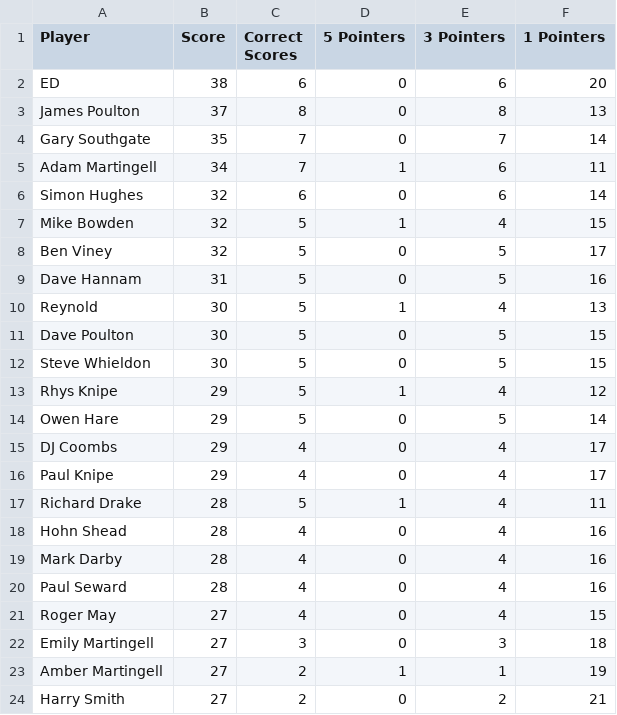
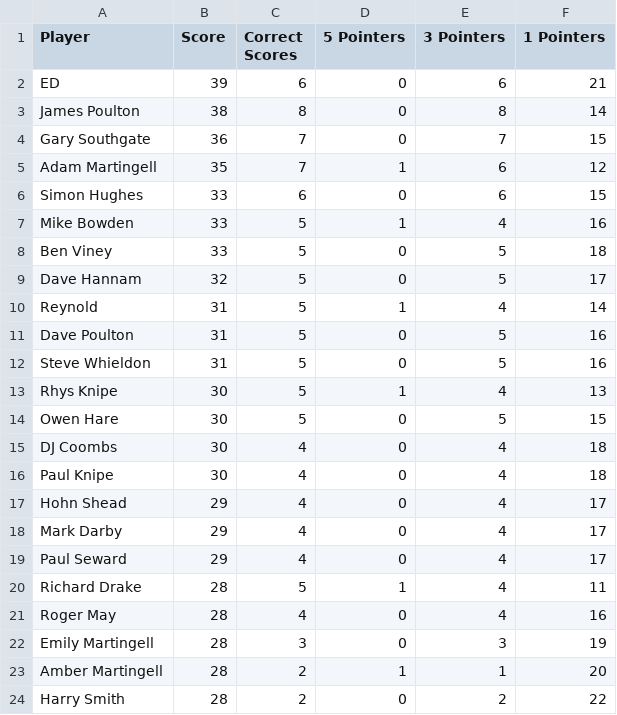
Before and after one commit to ps9786/pl-predictions, a CSV file: pl/league_table.csv, drawn as a sheet; only a part is shown; the diff covers the shown part only.

```diff
--- a/pl/league_table.csv
+++ b/pl/league_table.csv
@@ -1,24 +1,24 @@
 Player,Score,Correct Scores,5 Pointers,3 Pointers,1 Pointers
-ED,38,6,0,6,20
-James Poulton,37,8,0,8,13
-Gary Southgate,35,7,0,7,14
-Adam Martingell,34,7,1,6,11
-Simon Hughes,32,6,0,6,14
-Mike Bowden,32,5,1,4,15
-Ben Viney,32,5,0,5,17
-Dave Hannam,31,5,0,5,16
-Reynold,30,5,1,4,13
-Dave Poulton,30,5,0,5,15
-Steve Whieldon,30,5,0,5,15
-Rhys Knipe,29,5,1,4,12
-Owen Hare,29,5,0,5,14
-DJ Coombs,29,4,0,4,17
-Paul Knipe,29,4,0,4,17
+ED,39,6,0,6,21
+James Poulton,38,8,0,8,14
+Gary Southgate,36,7,0,7,15
+Adam Martingell,35,7,1,6,12
+Simon Hughes,33,6,0,6,15
+Mike Bowden,33,5,1,4,16
+Ben Viney,33,5,0,5,18
+Dave Hannam,32,5,0,5,17
+Reynold,31,5,1,4,14
+Dave Poulton,31,5,0,5,16
+Steve Whieldon,31,5,0,5,16
+Rhys Knipe,30,5,1,4,13
+Owen Hare,30,5,0,5,15
+DJ Coombs,30,4,0,4,18
+Paul Knipe,30,4,0,4,18
+Hohn Shead,29,4,0,4,17
+Mark Darby,29,4,0,4,17
+Paul Seward,29,4,0,4,17
 Richard Drake,28,5,1,4,11
-Hohn Shead,28,4,0,4,16
-Mark Darby,28,4,0,4,16
-Paul Seward,28,4,0,4,16
-Roger May,27,4,0,4,15
-Emily Martingell,27,3,0,3,18
-Amber  Martingell,27,2,1,1,19
-Harry Smith,27,2,0,2,21
+Roger May,28,4,0,4,16
+Emily Martingell,28,3,0,3,19
+Amber  Martingell,28,2,1,1,20
+Harry Smith,28,2,0,2,22
```
Also changed, not shown: 16 edited cells elsewhere in this file, matchup_summary.csv, pl/scores.csv.
